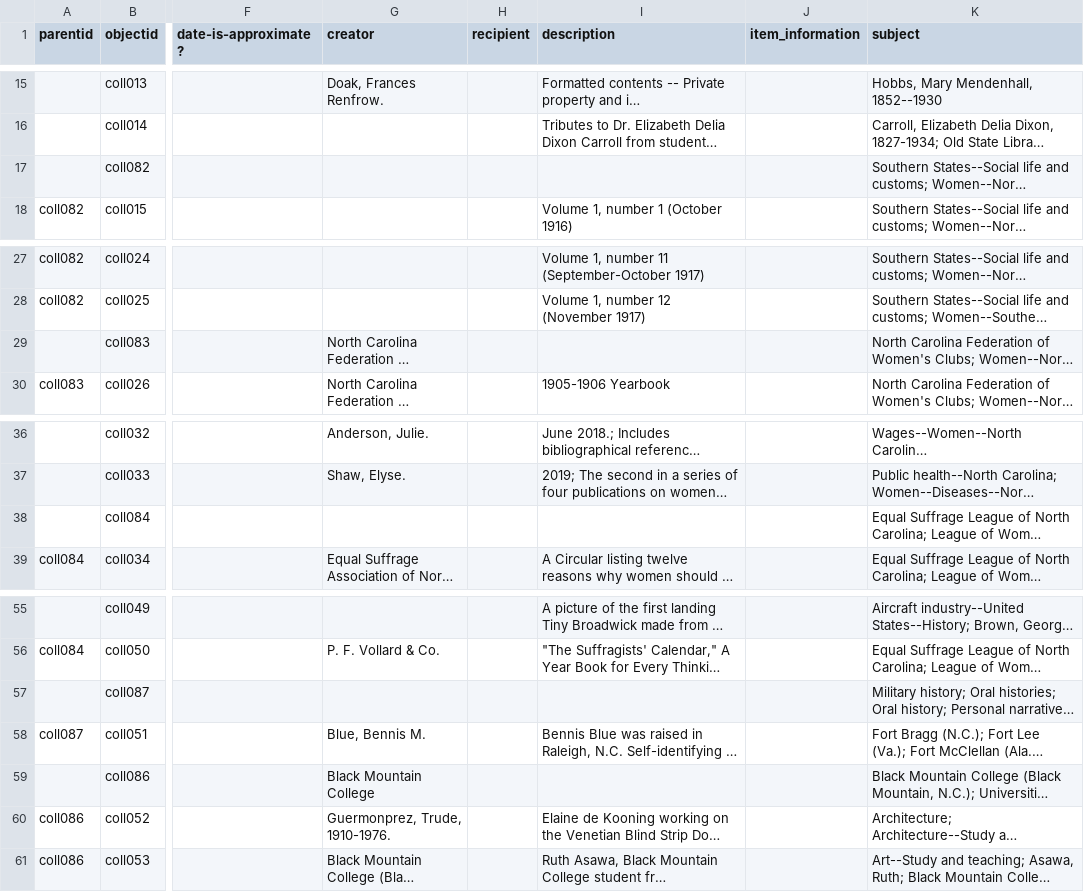
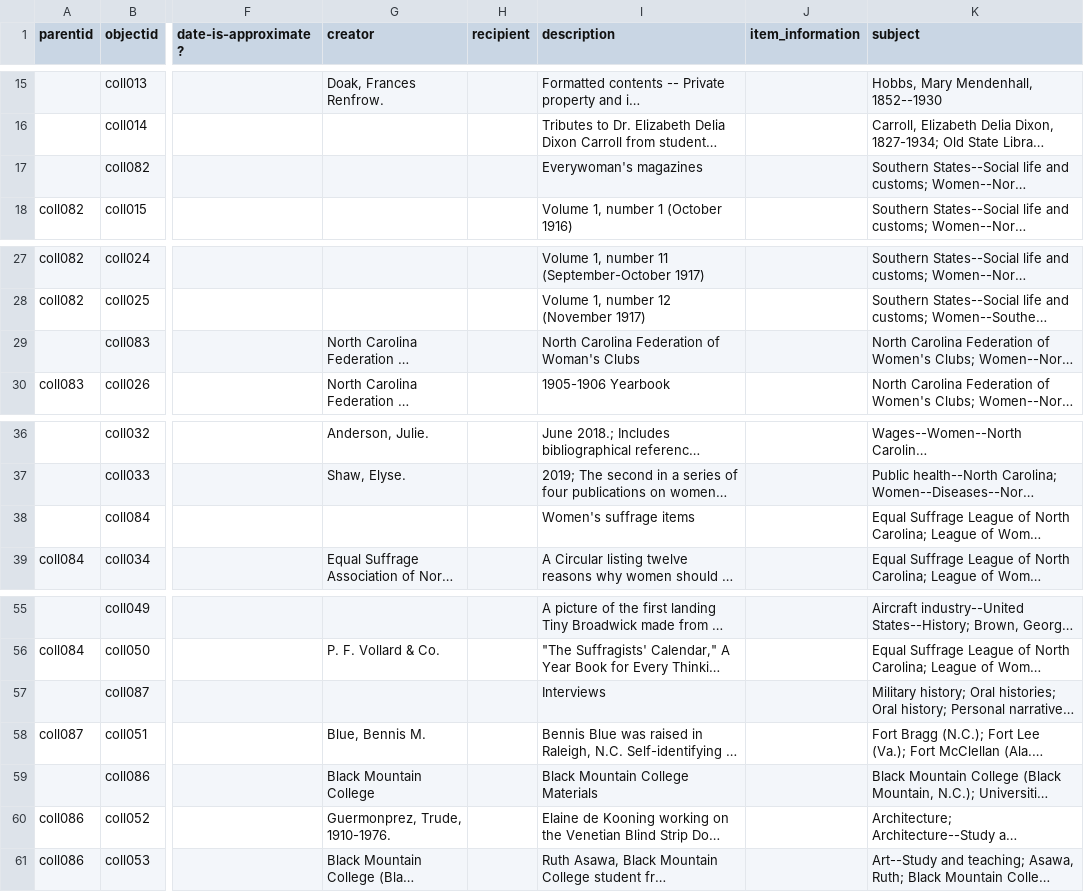
Before and after one commit to SLNC-DIMP/sctw, a CSV file: _data/sctw-metadata.csv, drawn as a sheet; only a part is shown, gaps mark what is left out; long unchanged cells end in …; the diff names each change by its address in the sheet, - before the commit and + after, or states it on an @@ line.

Commit message:
Update metadata

```diff
--- a/_data/sctw-metadata.csv
+++ b/_data/sctw-metadata.csv
-I17 (description): (empty)
+I17 (description): Everywoman's magazines
-I29 (description): (empty)
+I29 (description): North Carolina Federation of Woman's Clubs
-I38 (description): (empty)
+I38 (description): Women's suffrage items
-I57 (description): (empty)
+I57 (description): Interviews
-I59 (description): (empty)
+I59 (description): Black Mountain College Materials
```
